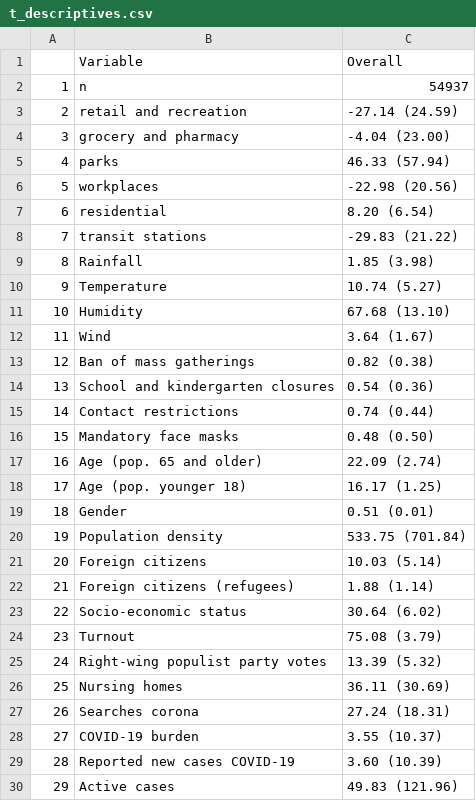
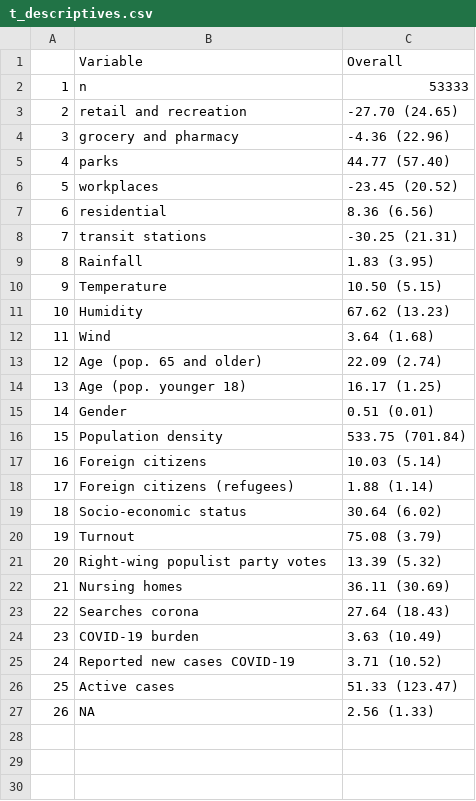
Before and after one commit to zidatalab/causalcovid19, a CSV file: manuscript/v4_medrxiv_revision/tables/t_descriptives.csv, drawn as a sheet; removed rows and columns are numbered as before the commit, all else as after; the diff names each change by its address in the sheet, - before the commit and + after, or states it on an @@ line.

Commit message:
fix descriptive table

```diff
--- a/manuscript/v4_medrxiv_revision/tables/t_descriptives.csv
+++ b/manuscript/v4_medrxiv_revision/tables/t_descriptives.csv
-C2: 54937
+C2: 53333
-C3: -27.14 (24.59)
+C3: -27.70 (24.65)
-C4: -4.04 (23.00)
+C4: -4.36 (22.96)
-C5: 46.33 (57.94)
+C5: 44.77 (57.40)
-C6: -22.98 (20.56)
+C6: -23.45 (20.52)
-C7: 8.20 (6.54)
+C7: 8.36 (6.56)
-C8: -29.83 (21.22)
+C8: -30.25 (21.31)
-C9: 1.85 (3.98)
+C9: 1.83 (3.95)
-C10: 10.74 (5.27)
+C10: 10.50 (5.15)
-C11: 67.68 (13.10)
+C11: 67.62 (13.23)
-C12: 3.64 (1.67)
+C12: 3.64 (1.68)
-row 13: 12 | Ban of mass gatherings | 0.82 (0.38)
-row 14: 13 | School and kindergarten closures | 0.54 (0.36)
-row 15: 14 | Contact restrictions | 0.74 (0.44)
-row 16: 15 | Mandatory face masks | 0.48 (0.50)
@@ column A renumbered between rows 13 and 26 @@
-C23: 27.24 (18.31)
+C23: 27.64 (18.43)
-C24: 3.55 (10.37)
+C24: 3.63 (10.49)
-C25: 3.60 (10.39)
+C25: 3.71 (10.52)
-C26: 49.83 (121.96)
+C26: 51.33 (123.47)
+row 27: 26 | NA | 2.56 (1.33)
```
